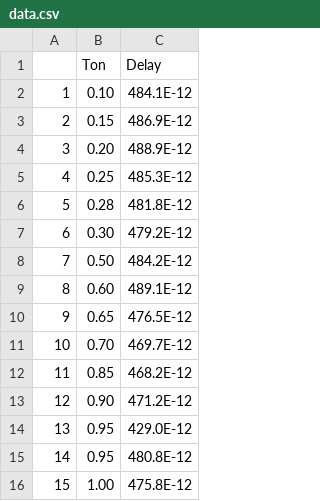
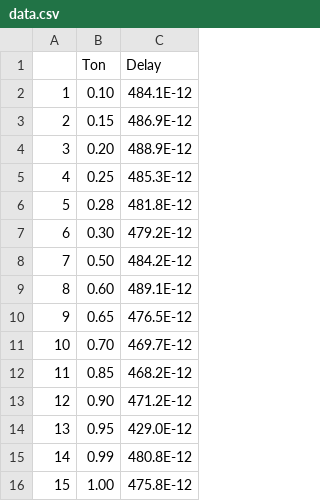
Before and after one commit to pedrofausto/Reliability, a CSV file: data.csv, drawn as a sheet.

```diff
--- a/data.csv
+++ b/data.csv
@@ -14,3 +14,3 @@
 "13","0.95","429.0E-12"
-"14","0.95","480.8E-12"
+"14","0.99","480.8E-12"
 "15","1.00","475.8E-12"
```
Also changed, not shown: data_delay.csv.
